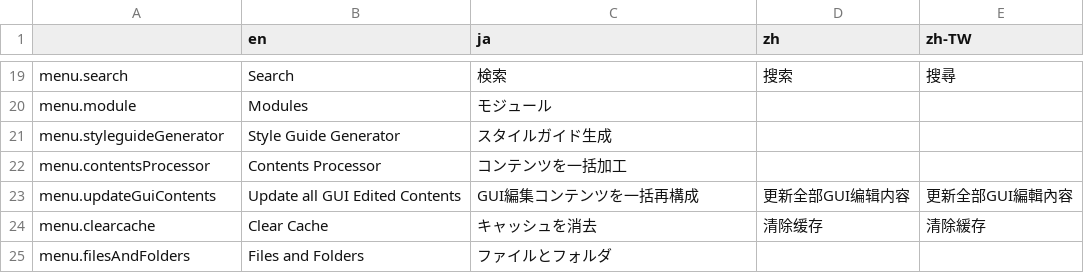
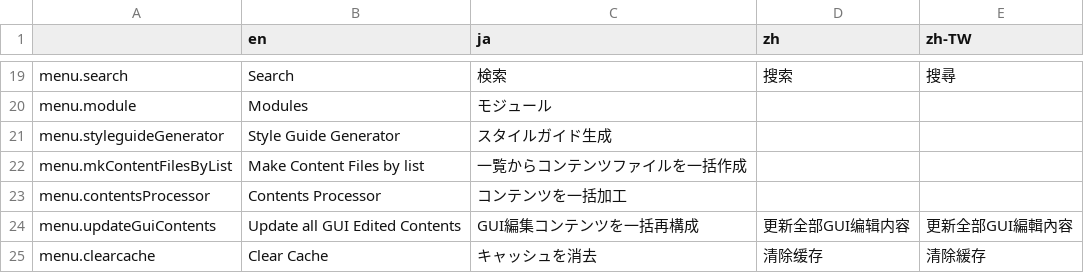
Before and after one commit to pickles2/pickles2desktoptool, a CSV file: app/common/language/language.csv, drawn as a sheet; only a part is shown, gaps mark what is left out; the shorter side is filled out with more unchanged rows.

Commit message:
新機能「一覧からコンテンツファイルを一括作成」を追加

```diff
--- a/app/common/language/language.csv
+++ b/app/common/language/language.csv
@@ -21,2 +21,3 @@ menu.module,Modules,モジュール,,
 menu.styleguideGenerator,"Style Guide Generator",スタイルガイド生成,,
+menu.mkContentFilesByList,Make Content Files by list,一覧からコンテンツファイルを一括作成,,
 menu.contentsProcessor,Contents Processor,コンテンツを一括加工,,
```
Also changed, not shown: 15 other files.
